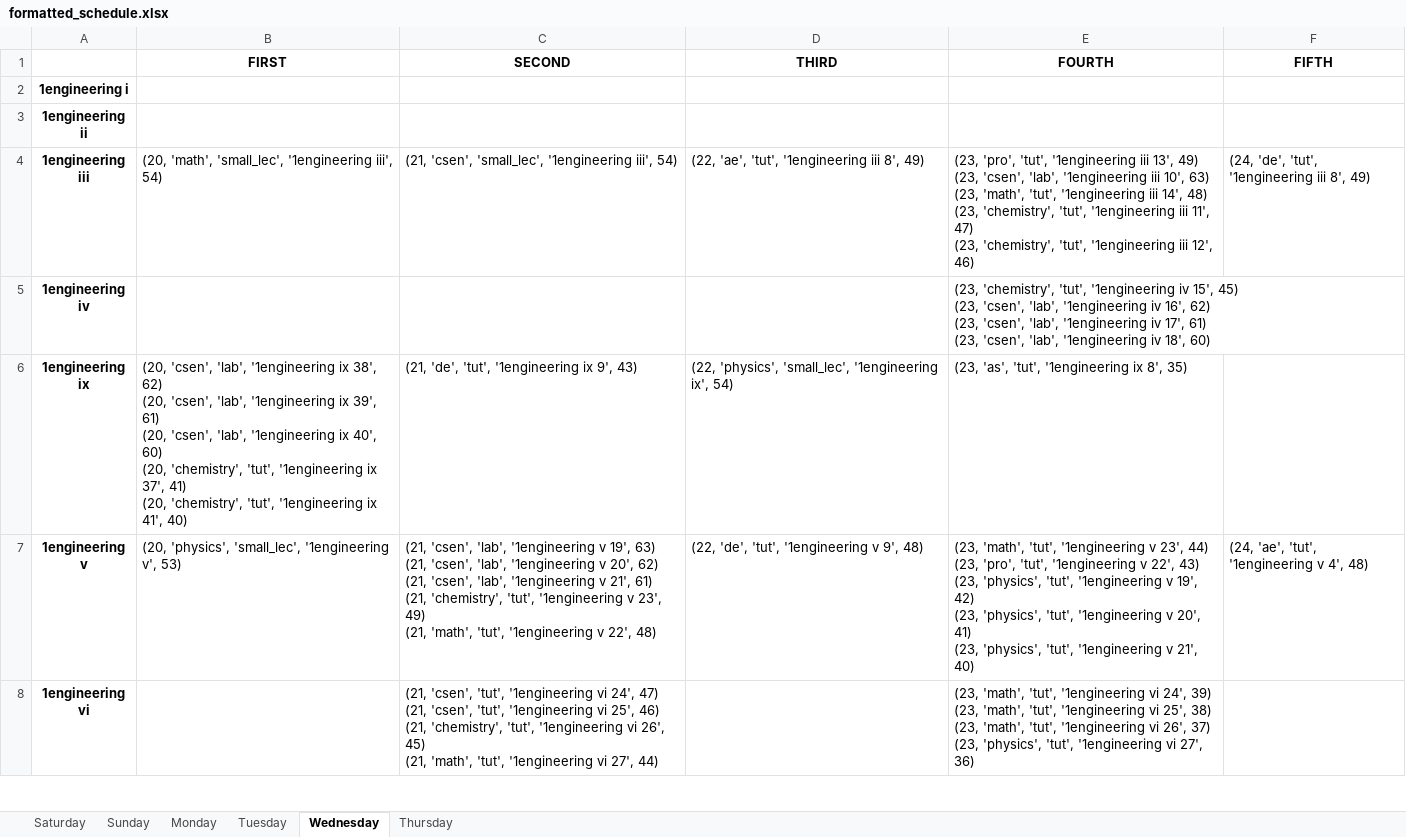
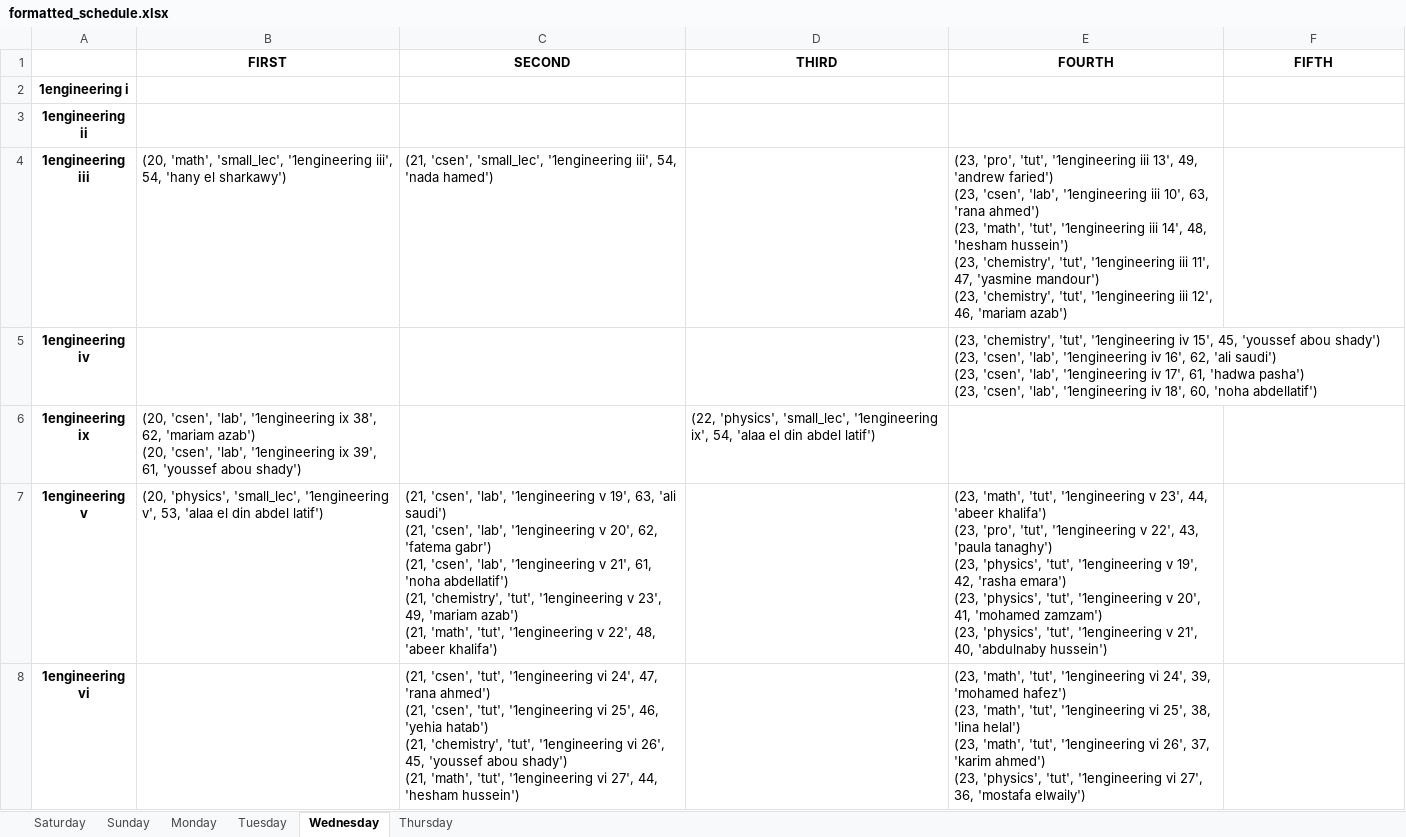
Before and after one commit to BasRizk/ConstraintedCompensationSystemAPI, an Excel workbook: api/ConstraintModel/formatted_schedule.xlsx, sheet Wednesday, drawn as a sheet; only a part is shown; values as stored, in another font and other column widths than the file's, no borders; ↵ is a line break in a cell; the diff covers the shown part only; the diff names each change by its address in the sheet, - before the commit and + after, or states it on an @@ line.

```diff
--- a/api/ConstraintModel/formatted_schedule.xlsx (sheet Wednesday)
+++ b/api/ConstraintModel/formatted_schedule.xlsx (sheet Wednesday)
-B4 (FIRST): …'1engineering iii', 54)
+B4 (FIRST): …'1engineering iii', 54, 'hany el sharkawy')
-C4 (SECOND): …'1engineering iii', 54)
+C4 (SECOND): …'1engineering iii', 54, 'nada hamed')
-D4 (THIRD): (22, 'ae', 'tut', '1engineering iii 8', 49)
+D4 (THIRD): (empty)
-E4 (FOURTH): …iii 13', 49) ↵ (23, 'csen', 'lab', '1engineering iii 10', 63) ↵ (23, 'math', 'tut', '1engineering iii 14', 48) ↵ (23, 'chemistry', 'tut', '1engineering iii 11', 47) ↵ (23, 'chemistry', 'tut', '1engineering iii 12', 46)
+E4 (FOURTH): …iii 13', 49, 'andrew faried') ↵ (23, 'csen', 'lab', '1engineering iii 10', 63, 'rana ahmed') ↵ (23, 'math', 'tut', '1engineering iii 14', 48, 'hesham hussein') ↵ (23, 'chemistry', 'tut', '1engineering iii 11', 47, 'yasmine mandour') ↵ (23, 'chemistry', 'tut', '1engineering iii 12', 46, 'mariam azab')
-F4 (FIFTH): (24, 'de', 'tut', '1engineering iii 8', 49)
+F4 (FIFTH): (empty)
-E5 (FOURTH): …iv 15', 45) ↵ (23, 'csen', 'lab', '1engineering iv 16', 62) ↵ (23, 'csen', 'lab', '1engineering iv 17', 61) ↵ (23, 'csen', 'lab', '1engineering iv 18', 60)
+E5 (FOURTH): …iv 15', 45, 'youssef abou shady') ↵ (23, 'csen', 'lab', '1engineering iv 16', 62, 'ali saudi') ↵ (23, 'csen', 'lab', '1engineering iv 17', 61, 'hadwa pasha') ↵ (23, 'csen', 'lab', '1engineering iv 18', 60, 'noha abdellatif')
-B6 (FIRST): …ix 38', 62) ↵ (20, 'csen', 'lab', '1engineering ix 39', 61) ↵ (20, 'csen', 'lab', '1engineering ix 40', 60) ↵ (20, 'chemistry', 'tut', '1engineering ix 37', 41) ↵ (20, 'chemistry', 'tut', '1engineering ix 41', 40)
+B6 (FIRST): …ix 38', 62, 'mariam azab') ↵ (20, 'csen', 'lab', '1engineering ix 39', 61, 'youssef abou shady')
-C6 (SECOND): (21, 'de', 'tut', '1engineering ix 9', 43)
+C6 (SECOND): (empty)
-D6 (THIRD): …'1engineering ix', 54)
+D6 (THIRD): …'1engineering ix', 54, 'alaa el din abdel latif')
-E6 (FOURTH): (23, 'as', 'tut', '1engineering ix 8', 35)
+E6 (FOURTH): (empty)
-B7 (FIRST): …'1engineering v', 53)
+B7 (FIRST): …'1engineering v', 53, 'alaa el din abdel latif')
-C7 (SECOND): …v 19', 63) ↵ (21, 'csen', 'lab', '1engineering v 20', 62) ↵ (21, 'csen', 'lab', '1engineering v 21', 61) ↵ (21, 'chemistry', 'tut', '1engineering v 23', 49) ↵ (21, 'math', 'tut', '1engineering v 22', 48)
+C7 (SECOND): …v 19', 63, 'ali saudi') ↵ (21, 'csen', 'lab', '1engineering v 20', 62, 'fatema gabr') ↵ (21, 'csen', 'lab', '1engineering v 21', 61, 'noha abdellatif') ↵ (21, 'chemistry', 'tut', '1engineering v 23', 49, 'mariam azab') ↵ (21, 'math', 'tut', '1engineering v 22', 48, 'abeer khalifa')
-D7 (THIRD): (22, 'de', 'tut', '1engineering v 9', 48)
+D7 (THIRD): (empty)
-E7 (FOURTH): …v 23', 44) ↵ (23, 'pro', 'tut', '1engineering v 22', 43) ↵ (23, 'physics', 'tut', '1engineering v 19', 42) ↵ (23, 'physics', 'tut', '1engineering v 20', 41) ↵ (23, 'physics', 'tut', '1engineering v 21', 40)
+E7 (FOURTH): …v 23', 44, 'abeer khalifa') ↵ (23, 'pro', 'tut', '1engineering v 22', 43, 'paula tanaghy') ↵ (23, 'physics', 'tut', '1engineering v 19', 42, 'rasha emara') ↵ (23, 'physics', 'tut', '1engineering v 20', 41, 'mohamed zamzam') ↵ (23, 'physics', 'tut', '1engineering v 21', 40, 'abdulnaby hussein')
-F7 (FIFTH): (24, 'ae', 'tut', '1engineering v 4', 48)
+F7 (FIFTH): (empty)
-C8 (SECOND): …vi 24', 47) ↵ (21, 'csen', 'tut', '1engineering vi 25', 46) ↵ (21, 'chemistry', 'tut', '1engineering vi 26', 45) ↵ (21, 'math', 'tut', '1engineering vi 27', 44)
+C8 (SECOND): …vi 24', 47, 'rana ahmed') ↵ (21, 'csen', 'tut', '1engineering vi 25', 46, 'yehia hatab') ↵ (21, 'chemistry', 'tut', '1engineering vi 26', 45, 'youssef abou shady') ↵ (21, 'math', 'tut', '1engineering vi 27', 44, 'hesham hussein')
-E8 (FOURTH): …vi 24', 39) ↵ (23, 'math', 'tut', '1engineering vi 25', 38) ↵ (23, 'math', 'tut', '1engineering vi 26', 37) ↵ (23, 'physics', 'tut', '1engineering vi 27', 36)
+E8 (FOURTH): …vi 24', 39, 'mohamed hafez') ↵ (23, 'math', 'tut', '1engineering vi 25', 38, 'lina helal') ↵ (23, 'math', 'tut', '1engineering vi 26', 37, 'karim ahmed') ↵ (23, 'physics', 'tut', '1engineering vi 27', 36, 'mostafa elwaily')
```
Also changed, not shown: 34 edited cells elsewhere in this sheet, sheet Saturday, sheet Thursday, sheet Sunday, sheet Tuesday, sheet Monday, 5 other files.
